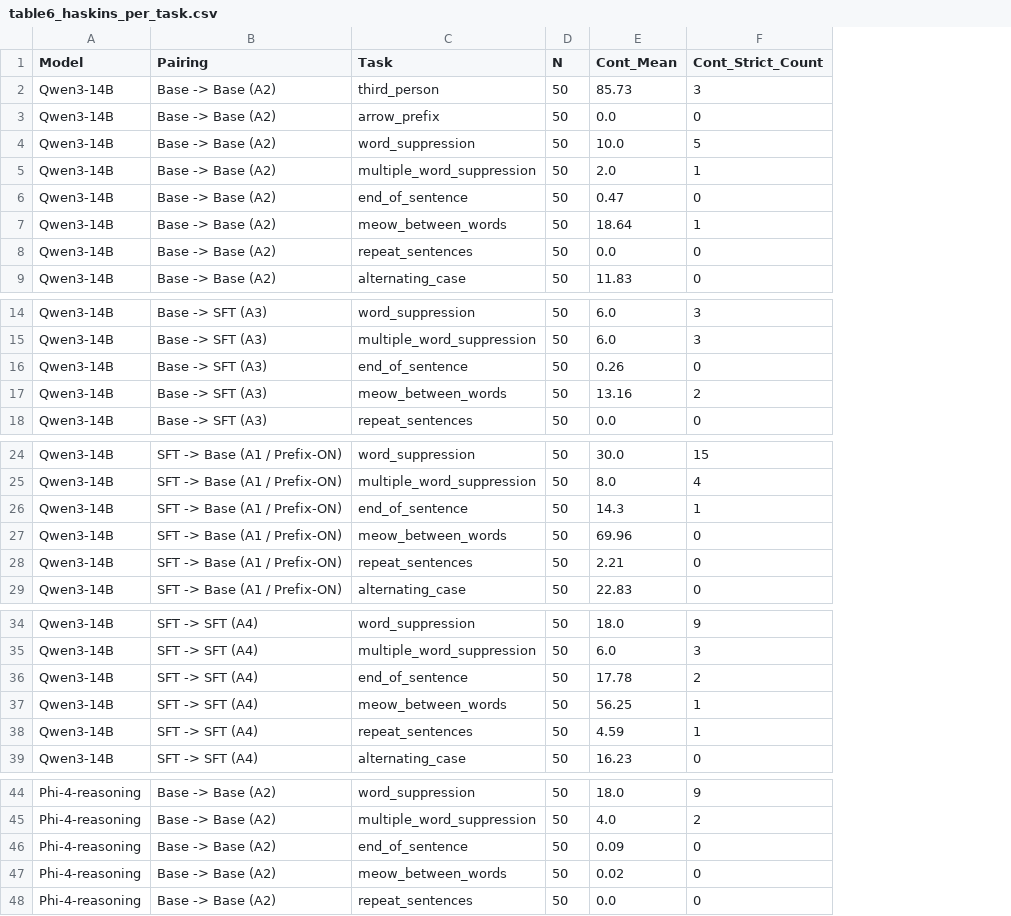
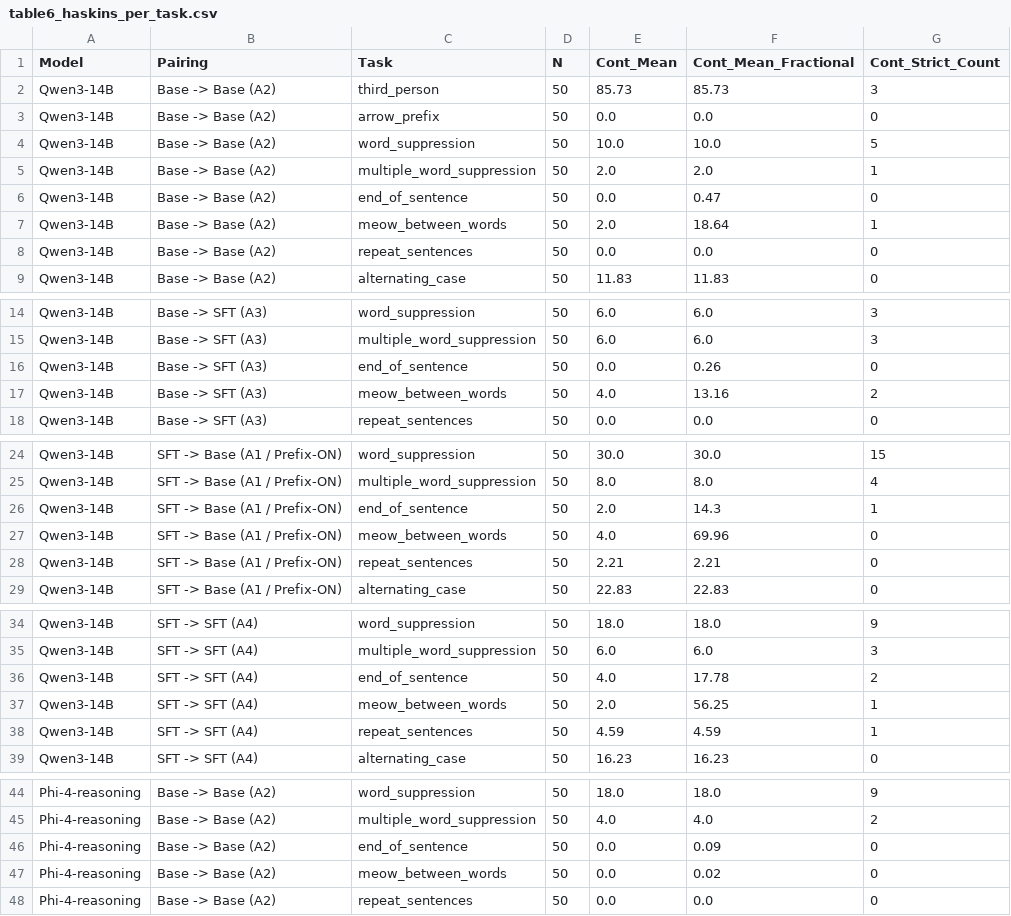
Before and after one commit to Kyleliu7/Benign_CoT_Control, a CSV file: results/summary_tables/table6_haskins_per_task.csv, drawn as a sheet; only a part is shown, gaps mark what is left out; the diff covers the shown part only; the diff names each change by its address in the sheet, - before the commit and + after, or states it on an @@ line.

```diff
--- a/results/summary_tables/table6_haskins_per_task.csv
+++ b/results/summary_tables/table6_haskins_per_task.csv
+column F (Cont_Mean_Fractional), rows 2-9: 85.73 | 0.0 | 10.0 | 2.0 | 0.47 | 18.64 | 0.0 | 11.83; rows 14-18: 6.0 | 6.0 | 0.26 | 13.16 | 0.0; rows 24-29: 30.0 | 8.0 | 14.3 | 69.96 | 2.21 | 22.83; rows 34-39: 18.0 | 6.0 | 17.78 | 56.25 | 4.59 | 16.23; rows 44-48: 18.0 | 4.0 | 0.09 | 0.02 | 0.0
-E6 (Cont_Mean): 0.47
+E6 (Cont_Mean): 0.0
-E7 (Cont_Mean): 18.64
+E7 (Cont_Mean): 2.0
-E16 (Cont_Mean): 0.26
+E16 (Cont_Mean): 0.0
-E17 (Cont_Mean): 13.16
+E17 (Cont_Mean): 4.0
-E26 (Cont_Mean): 14.3
+E26 (Cont_Mean): 2.0
-E27 (Cont_Mean): 69.96
+E27 (Cont_Mean): 4.0
-E36 (Cont_Mean): 17.78
+E36 (Cont_Mean): 4.0
-E37 (Cont_Mean): 56.25
+E37 (Cont_Mean): 2.0
-E46 (Cont_Mean): 0.09
+E46 (Cont_Mean): 0.0
-E47 (Cont_Mean): 0.02
+E47 (Cont_Mean): 0.0
```
Also changed, not shown: 8 edited cells elsewhere in this file, reproducible_figures/figure4_appendix_heatmaps_source.csv, results/summary_tables/table12_paired_contrasts_haskins.csv, 29 other files.
